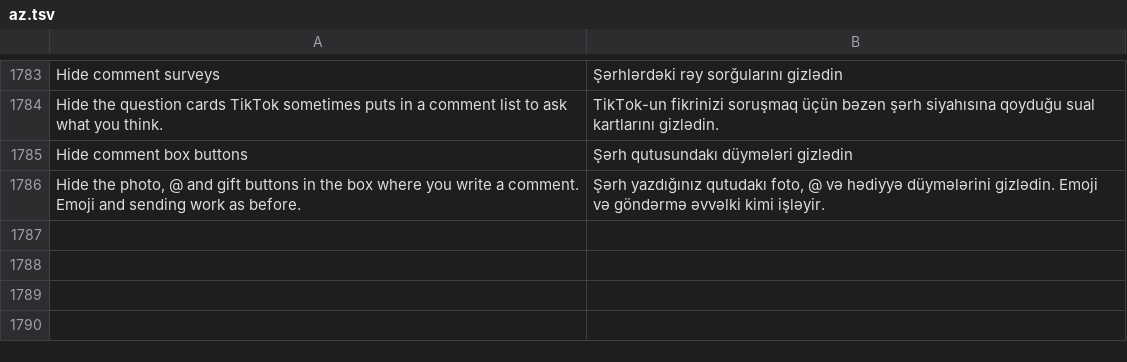
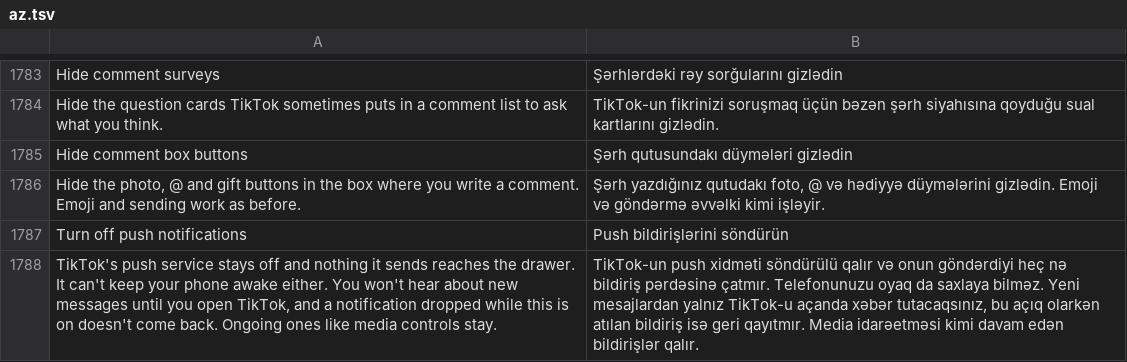
Before and after one commit to SA-SUJON/HushFeed, a TSV file: extensions/tiktok/src/main/l10n/az.tsv, drawn as a sheet; only a part is shown, gaps mark what is left out.

```diff
--- a/extensions/tiktok/src/main/l10n/az.tsv
+++ b/extensions/tiktok/src/main/l10n/az.tsv
@@ -1786 +1786,3 @@ Hide comment box buttons	Şərh qutusundakı düymələri gizlədin
 Hide the photo, @ and gift buttons in the box where you write a comment. Emoji and sending work as before.	Şərh yazdığınız qutudakı foto, @ və hədiyyə düymələrini gizlədin. Emoji və göndərmə əvvəlki kimi işləyir.
+Turn off push notifications	Push bildirişlərini söndürün
+TikTok's push service stays off and nothing it sends reaches the drawer. It can't keep your phone awake either. You won't hear about new messages until you open TikTok, and a notification dropped while this is on doesn't come back. Ongoing ones like media controls stay.	TikTok-un push xidməti söndürülü qalır və onun göndərdiyi heç nə bildiriş pərdəsinə çatmır. Telefonunuzu oyaq da saxlaya bilməz. Yeni mesajlardan yalnız TikTok-u açanda xəbər tutacaqsınız, bu açıq olarkən atılan bildiriş isə geri qayıtmır. Media idarəetməsi kimi davam edən bildirişlər qalır.
```
Also changed, not shown: extensions/tiktok/src/main/l10n/de.tsv, extensions/tiktok/src/main/l10n/es.tsv, 20 other files.
